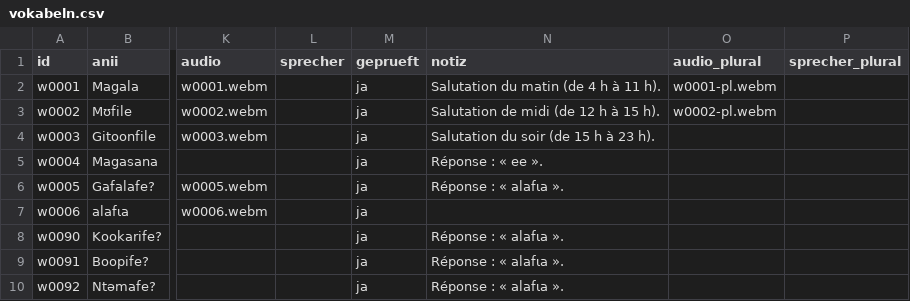
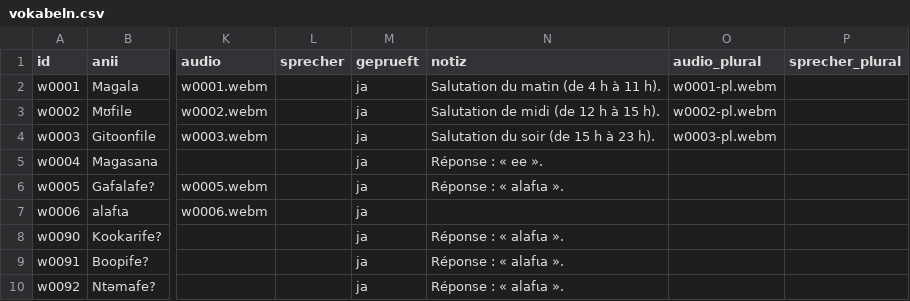
Before and after one commit to JonasLmbt/anii, a CSV file: data/vokabeln.csv, drawn as a sheet; only a part is shown, gaps mark what is left out; the diff names each change by its address in the sheet, - before the commit and + after, or states it on an @@ line.

Commit message:
Editor: Plural-Aufnahme für Gitoonfile (w0003)

```diff
--- a/data/vokabeln.csv
+++ b/data/vokabeln.csv
-O4 (audio_plural): (empty)
+O4 (audio_plural): w0003-pl.webm
```
Also changed, not shown: 1 other file.
